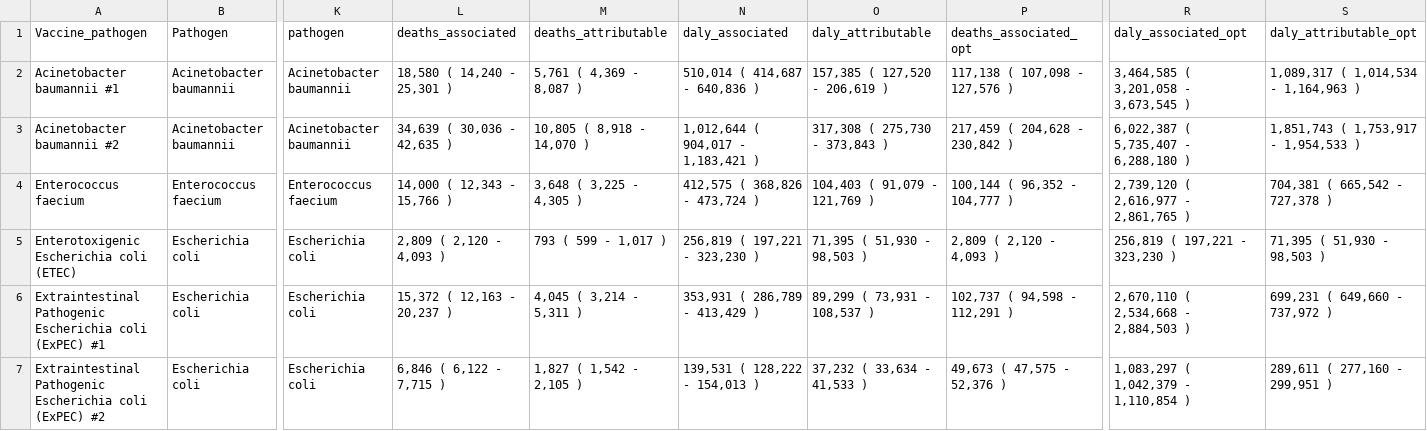
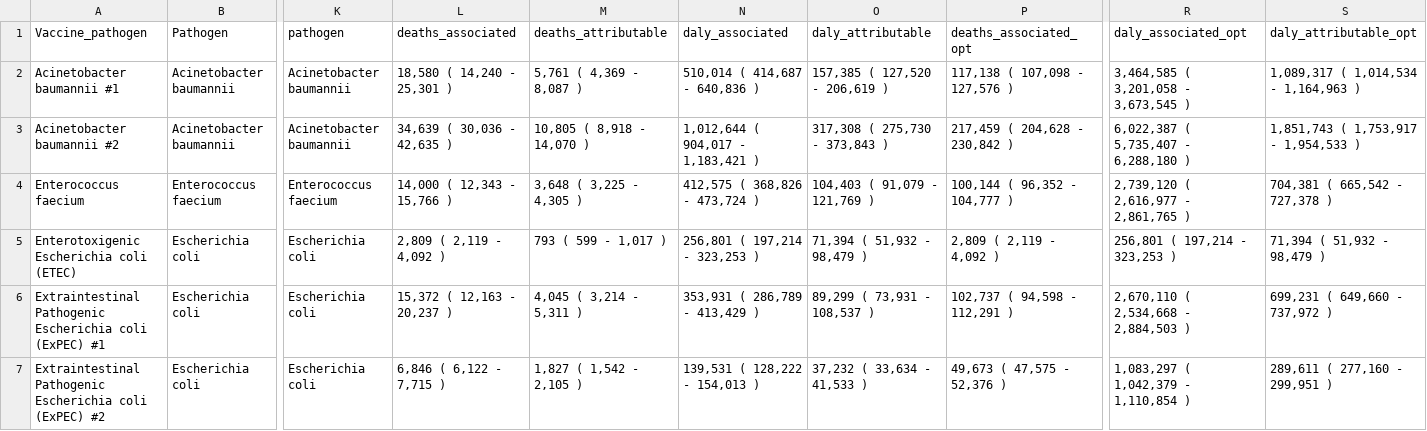
Before and after one commit to vaccine-impact/vaccine_amr, a CSV file: tables/Table_avertable_burden_of_corresponding_vaccines.csv, drawn as a sheet; only a part is shown, gaps mark what is left out; the diff names each change by its address in the sheet, - before the commit and + after, or states it on an @@ line.

```diff
--- a/tables/Table_avertable_burden_of_corresponding_vaccines.csv
+++ b/tables/Table_avertable_burden_of_corresponding_vaccines.csv
-L5 (deaths_associated): 2,809 ( 2,120 - 4,093 )
+L5 (deaths_associated): 2,809 ( 2,119 - 4,092 )
-N5 (daly_associated): 256,819 ( 197,221 - 323,230 )
+N5 (daly_associated): 256,801 ( 197,214 - 323,253 )
-O5 (daly_attributable): 71,395 ( 51,930 - 98,503 )
+O5 (daly_attributable): 71,394 ( 51,932 - 98,479 )
-P5 (deaths_associated_opt): 2,809 ( 2,120 - 4,093 )
+P5 (deaths_associated_opt): 2,809 ( 2,119 - 4,092 )
-R5 (daly_associated_opt): 256,819 ( 197,221 - 323,230 )
+R5 (daly_associated_opt): 256,801 ( 197,214 - 323,253 )
-S5 (daly_attributable_opt): 71,395 ( 51,930 - 98,503 )
+S5 (daly_attributable_opt): 71,394 ( 51,932 - 98,479 )
```
Also changed, not shown: tables/AMR_dalys_data_conservative.csv, tables/AMR_dalys_data_optimistic.csv, 18 other files.
